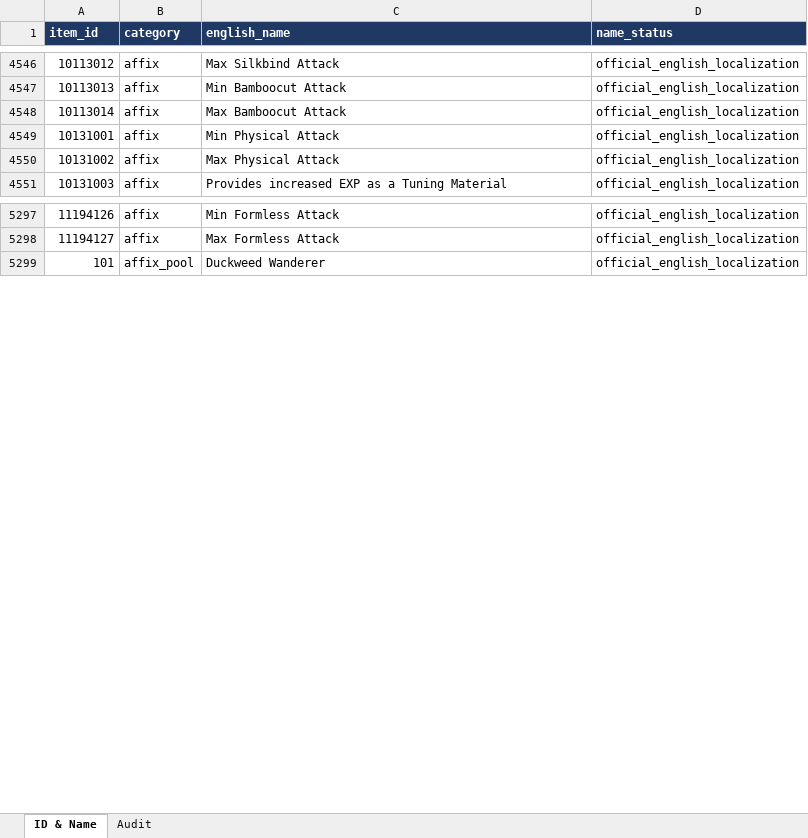
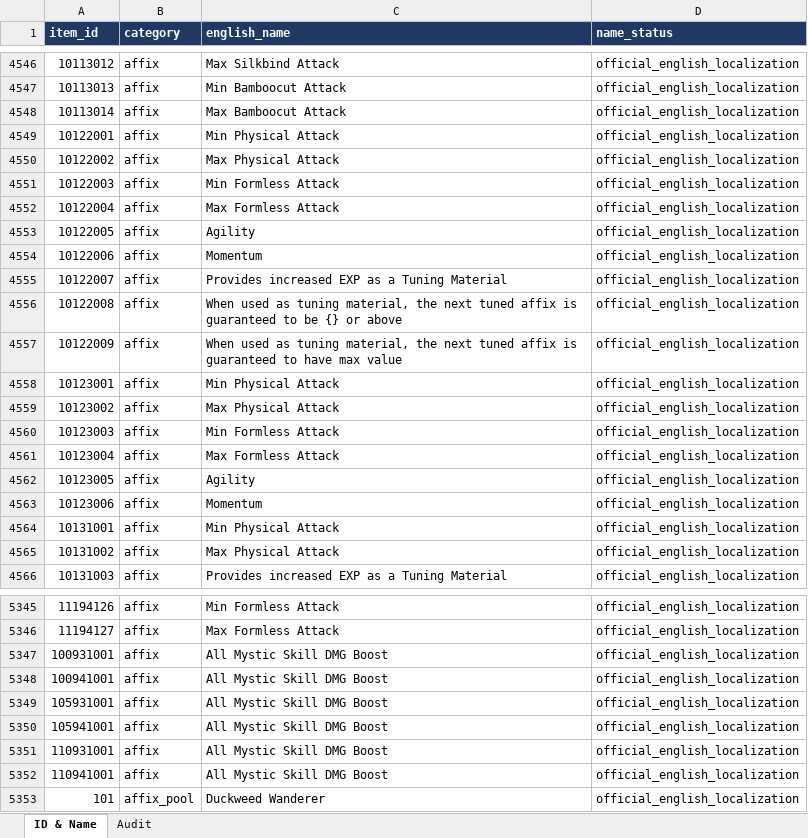
Before and after one commit to RindouKobayashi/wwm-guild-bot, an Excel workbook: data/All_Item_Names.xlsx, sheet ID & Name, drawn as a sheet; only a part is shown, gaps mark what is left out; values as stored, in another font and other column widths than the file's, no borders; table styles not drawn; the diff covers the shown part only; the diff names each change by its address in the sheet, - before the commit and + after, or states it on an @@ line.

Commit message:
Update game data and documentation for November 2026 extraction
- Updated `README.md` to reflect new counts of named affixes, equipment names, and item IDs after the latest data extraction.
- Added new affix entries related to physical and formless attacks in `all_affix_id_english_names.csv`, including new mechanics for tuning materials.
- Introduced a new markdown file `Small affix shards.md` detailing the recovery of missing Mystic Skill DMG Boost IDs and the methodology used for their discovery.
- Updated binary file `All_Item_Names.xlsx` to include the latest item names.

```diff
--- a/data/All_Item_Names.xlsx (sheet ID & Name)
+++ b/data/All_Item_Names.xlsx (sheet ID & Name)
+row 4549: 10122001 | affix | Min Physical Attack | official_english_localization
+row 4550: 10122002 | affix | Max Physical Attack | official_english_localization
+row 4551: 10122003 | affix | Min Formless Attack | official_english_localization
+row 4552: 10122004 | affix | Max Formless Attack | official_english_localization
+row 4553: 10122005 | affix | Agility | official_english_localization
+row 4554: 10122006 | affix | Momentum | official_english_localization
+row 4555: 10122007 | affix | Provides increased EXP as a Tuning Material | official_english_localization
+row 4556: 10122008 | affix | When used as tuning material, the next tuned affix is guaranteed to be {} or above | official_english_localization
+row 4557: 10122009 | affix | When used as tuning material, the next tuned affix is guaranteed to have max value | official_english_localization
+row 4558: 10123001 | affix | Min Physical Attack | official_english_localization
+row 4559: 10123002 | affix | Max Physical Attack | official_english_localization
+row 4560: 10123003 | affix | Min Formless Attack | official_english_localization
+row 4561: 10123004 | affix | Max Formless Attack | official_english_localization
+row 4562: 10123005 | affix | Agility | official_english_localization
+row 4563: 10123006 | affix | Momentum | official_english_localization
+row 5347: 100931001 | affix | All Mystic Skill DMG Boost | official_english_localization
+row 5348: 100941001 | affix | All Mystic Skill DMG Boost | official_english_localization
+row 5349: 105931001 | affix | All Mystic Skill DMG Boost | official_english_localization
+row 5350: 105941001 | affix | All Mystic Skill DMG Boost | official_english_localization
+row 5351: 110931001 | affix | All Mystic Skill DMG Boost | official_english_localization
+row 5352: 110941001 | affix | All Mystic Skill DMG Boost | official_english_localization
```
Also changed, not shown: 33 added rows elsewhere in this sheet, sheet Audit, formulas that keep their value, 8 other files.
